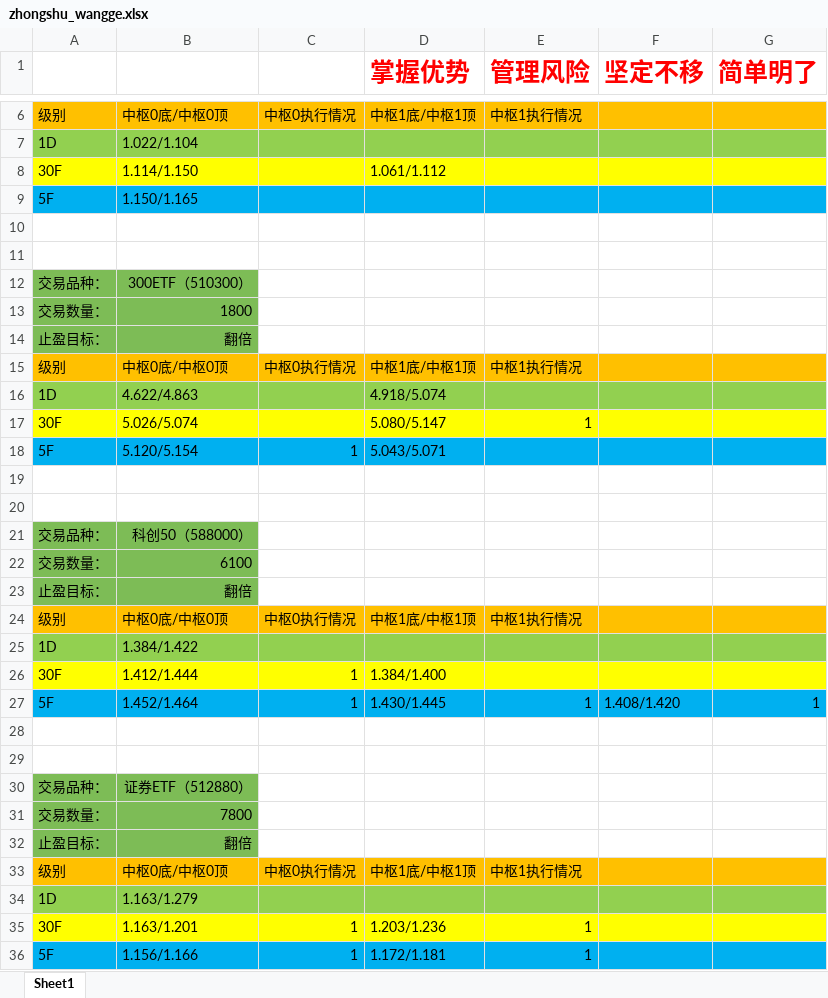
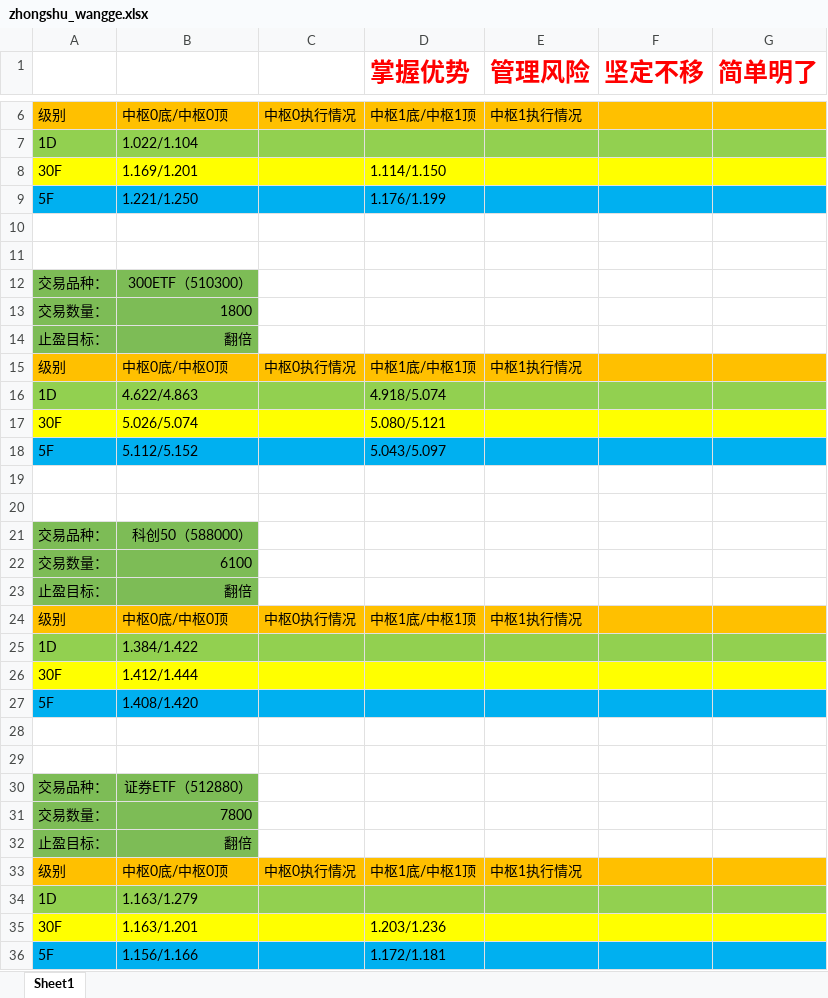
Before and after one commit to haiyangqin/Stock_Strategy_Monitor, an Excel workbook: zhongshu_wangge.xlsx, sheet Sheet1, drawn as a sheet; only a part is shown, gaps mark what is left out; values as stored, in another font and other column widths than the file's, no borders; removed rows and columns are numbered as before the commit, all else as after; the diff names each change by its address in the sheet, - before the commit and + after, or states it on an @@ line.

Commit message:
check-in: update the zhongshu_wangge.xlsx for 2021, come on

```diff
--- a/zhongshu_wangge.xlsx (sheet Sheet1)
+++ b/zhongshu_wangge.xlsx (sheet Sheet1)
-B8: 1.114/1.150
+B8: 1.169/1.201
-D8 (掌握优势): 1.061/1.112
+D8 (掌握优势): 1.114/1.150
-B9: 1.150/1.165
+B9: 1.221/1.250
-D9 (掌握优势): (empty)
+D9 (掌握优势): 1.176/1.199
-D17 (掌握优势): 5.080/5.147
+D17 (掌握优势): 5.080/5.121
-E17 (管理风险): 1
+E17 (管理风险): (empty)
-B18: 5.120/5.154
+B18: 5.112/5.152
-C18: 1
+C18: (empty)
-D18 (掌握优势): 5.043/5.071
+D18 (掌握优势): 5.043/5.097
-C26: 1
+C26: (empty)
-D26 (掌握优势): 1.384/1.400
+D26 (掌握优势): (empty)
-row 27: 5F | 1.452/1.464 | 1 | 1.430/1.445 | 1 | 1.408/1.420 | 1
+row 27: 5F | 1.408/1.420
-C35:C36: 1
+C35:C36: (empty)
-E35:E36 (管理风险): 1
+E35:E36 (管理风险): (empty)
```
